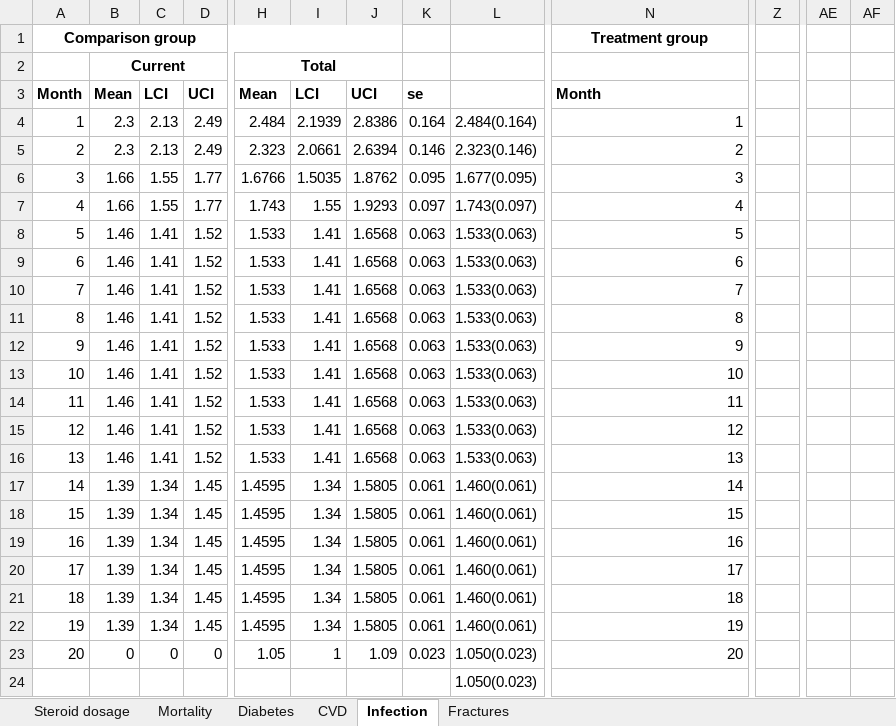
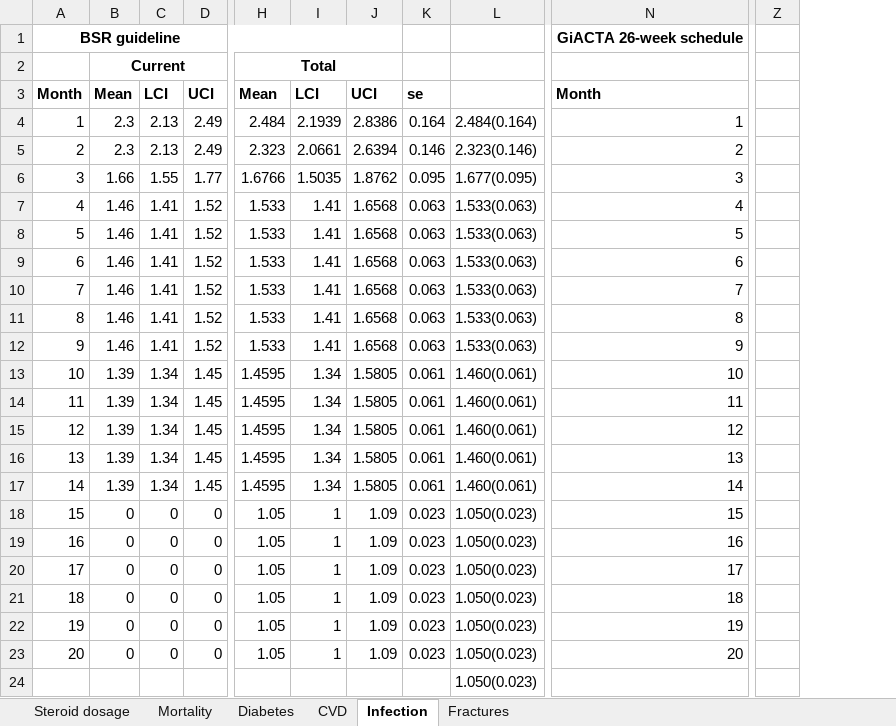
Before and after one commit to Miaoqing0813/R-project_Tocilizumab, an Excel workbook: 01_data/Raw data/HR based on steroid dosage.xlsx, sheet Infection, drawn as a sheet; only a part is shown, gaps mark what is left out; values as stored, in another font and other column widths than the file's, no borders; removed rows and columns are numbered as before the commit, all else as after; the diff covers the shown part only; the diff names each change by its address in the sheet, - before the commit and + after, or states it on an @@ line.

```diff
--- a/01_data/Raw data/HR based on steroid dosage.xlsx (sheet Infection)
+++ b/01_data/Raw data/HR based on steroid dosage.xlsx (sheet Infection)
-column Z, empty
+column Z, empty
-column AE, empty
-column AF, empty
@@ column A renumbered in row 1 @@
-N1: Treatment group
+N1: GiACTA 26-week schedule
-B7: 1.66
+B7: 1.46
-C7: 1.55
+C7: 1.41
-D7: 1.77
+D7: 1.52
-H7: 1.743
+H7: 1.533
-I7: 1.55
+I7: 1.41
-J7: 1.9293
+J7: 1.6568
-K7: 0.097
+K7: 0.063
-L7: 1.743(0.097)
+L7: 1.533(0.063)
-B13:B16: 1.46
+B13:B16: 1.39
-C13:C16: 1.41
+C13:C16: 1.34
-D13:D16: 1.52
+D13:D16: 1.45
-H13:H16: 1.533
+H13:H16: 1.4595
-I13:I16: 1.41
+I13:I16: 1.34
-J13:J16: 1.6568
+J13:J16: 1.5805
-K13:K16: 0.063
+K13:K16: 0.061
-L13:L16: 1.533(0.063)
+L13:L16: 1.460(0.061)
-B18:B22: 1.39
+B18:B22: 0
-C18:C22: 1.34
+C18:C22: 0
-D18:D22: 1.45
+D18:D22: 0
-H18:H22: 1.4595
+H18:H22: 1.05
-I18:I22: 1.34
+I18:I22: 1
-J18:J22: 1.5805
+J18:J22: 1.09
-K18:K22: 0.061
+K18:K22: 0.023
-L18:L22: 1.460(0.061)
+L18:L22: 1.050(0.023)
```
Also changed, not shown: 28 added rows and 1 removed row elsewhere in this sheet, sheet CVD, sheet Mortality, sheet Diabetes, sheet Fractures, sheet Steroid dosage, formulas that keep their value, 4 other files.
